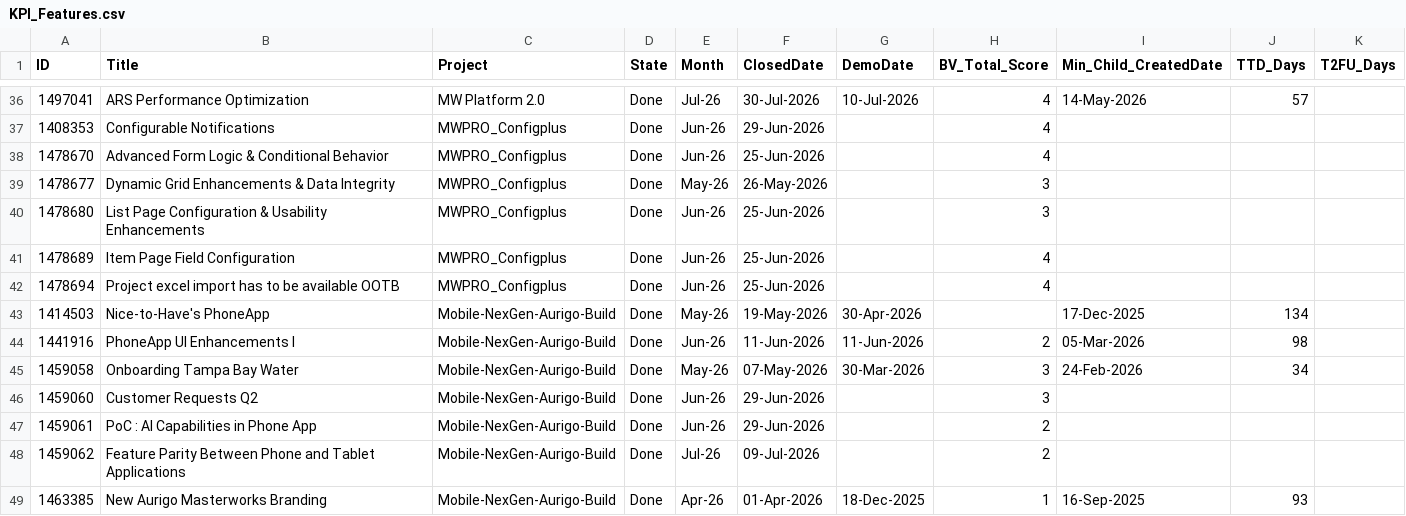
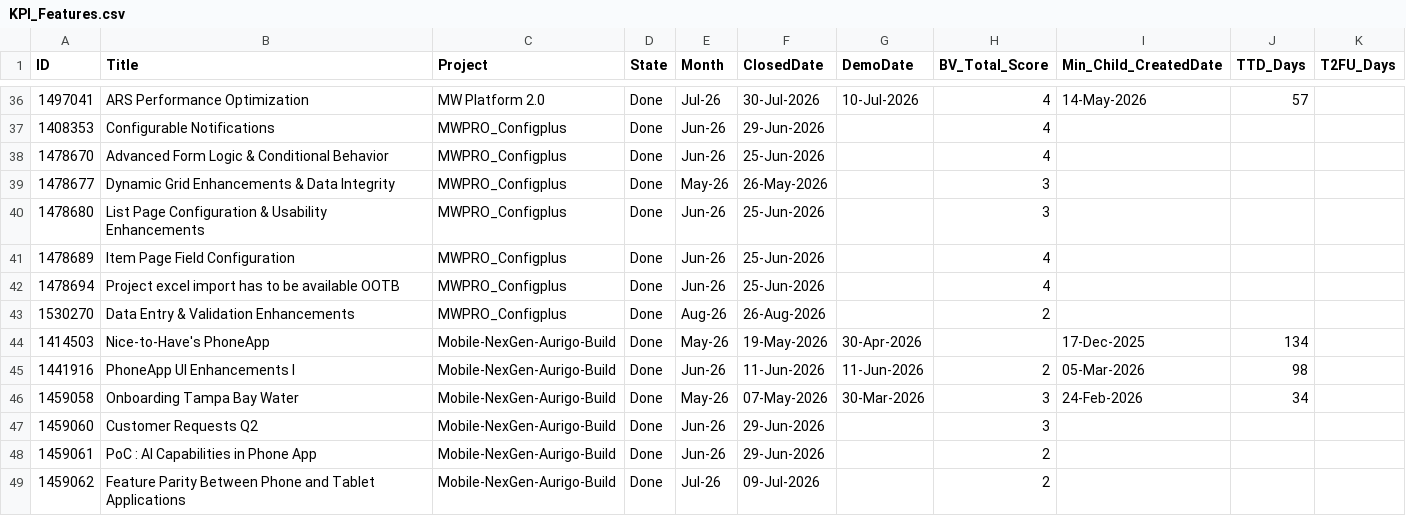
Before and after one commit to manishwali/Experiment, a CSV file: KPI_Features.csv, drawn as a sheet; only a part is shown, gaps mark what is left out; the shorter side is filled out with more unchanged rows.

```diff
--- a/KPI_Features.csv
+++ b/KPI_Features.csv
@@ -42,2 +42,3 @@
 "1478694","Project excel import has to be available OOTB","MWPRO_Configplus","Done","Jun-26","25-Jun-2026","","4","","",""
+"1530270","Data Entry & Validation Enhancements","MWPRO_Configplus","Done","Aug-26","26-Aug-2026","","2","","",""
 "1414503","Nice-to-Have's PhoneApp","Mobile-NexGen-Aurigo-Build","Done","May-26","19-May-2026","30-Apr-2026","","17-Dec-2025","134",""
```
Also changed, not shown: KPI_Bugs.csv, KPI_PBIs.csv.
